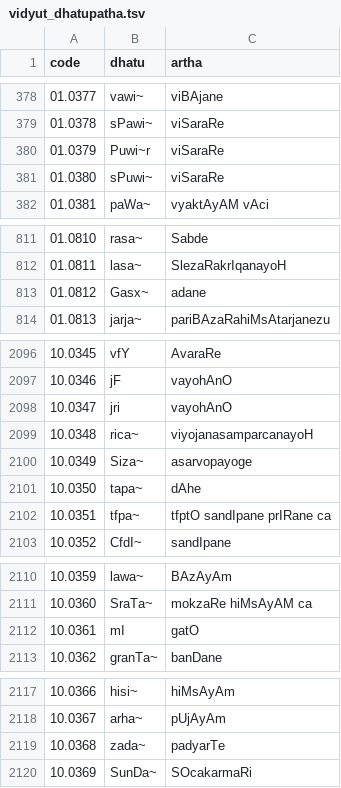
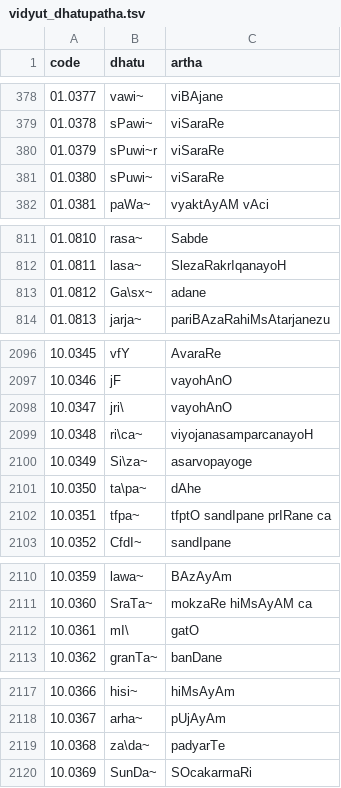
Before and after one commit to ashtadhyayi-com/data, a TSV file: dhatu/vidyut_dhatupatha.tsv, drawn as a sheet; only a part is shown, gaps mark what is left out; the diff covers the shown part only.

```diff
--- a/dhatu/vidyut_dhatupatha.tsv
+++ b/dhatu/vidyut_dhatupatha.tsv
@@ -379,3 +379,3 @@ code	dhatu	artha
 01.0378	sPawi~	viSaraRe
-01.0379	Puwi~r	viSaraRe
+01.0379	sPuwi~r	viSaraRe
 01.0380	sPuwi~	viSaraRe
@@ -812,3 +812,3 @@ code	dhatu	artha
 01.0811	lasa~	SlezaRakrIqanayoH
-01.0812	Gasx~	adane
+01.0812	Ga\sx~	adane
 01.0813	jarja~	pariBAzaRahiMsAtarjanezu
@@ -2097,6 +2097,6 @@ code	dhatu	artha
 10.0346	jF	vayohAnO
-10.0347	jri	vayohAnO
-10.0348	rica~	viyojanasamparcanayoH
-10.0349	Siza~	asarvopayoge
-10.0350	tapa~	dAhe
+10.0347	jri\	vayohAnO
+10.0348	ri\ca~	viyojanasamparcanayoH
+10.0349	Si\za~	asarvopayoge
+10.0350	ta\pa~	dAhe
 10.0351	tfpa~	tfptO sandIpane prIRane ca
@@ -2111,3 +2111,3 @@ code	dhatu	artha
 10.0360	SraTa~	mokzaRe hiMsAyAM ca
-10.0361	mI	gatO
+10.0361	mI\	gatO
 10.0362	granTa~	banDane
@@ -2118,3 +2118,3 @@ code	dhatu	artha
 10.0367	arha~	pUjAyAm
-10.0368	zada~	padyarTe
+10.0368	za\da~	padyarTe
 10.0369	SunDa~	SOcakarmaRi
```
Also changed, not shown: 1 edited cell elsewhere in this file, 16 other files.
